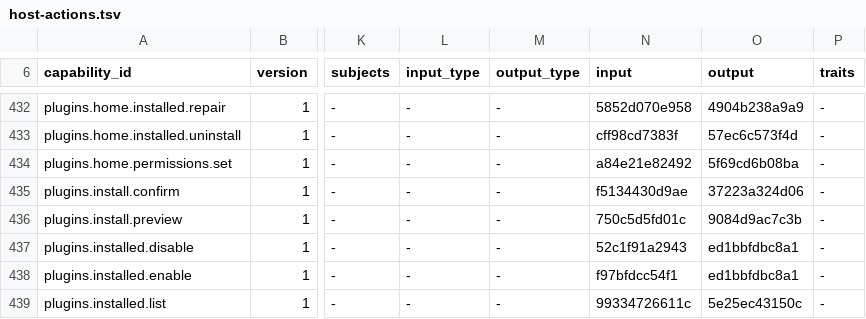
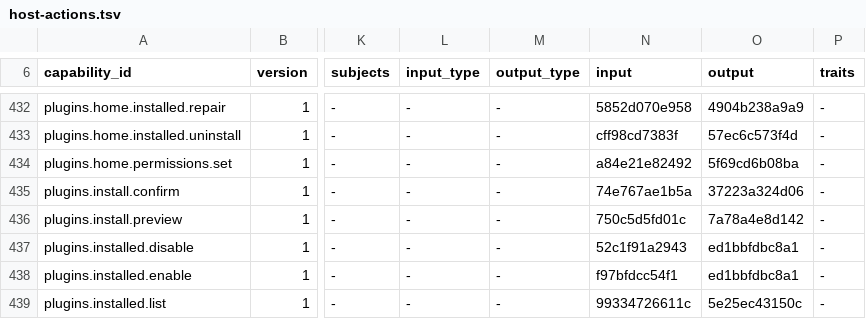
Before and after one commit to molis-ai/molis-work, a TSV file: tooling/gates/actions/host-actions.tsv, drawn as a sheet; only a part is shown, gaps mark what is left out; the diff names each change by its address in the sheet, - before the commit and + after, or states it on an @@ line.

Commit message:
BL-b47-package-install-discard-kept-data: 确认后再清除不兼容的保留数据
B47-K1 至 B47-K4。两个导入入口共用保留数据预览，绑定本人确认和旧安装代次；按签名归属清理私有数据、项目表与个人空间库。附三语实操与双实例失败恢复回归，最终体验待一骏验收。

```diff
--- a/tooling/gates/actions/host-actions.tsv
+++ b/tooling/gates/actions/host-actions.tsv
-N435 (input): f5134430d9ae
+N435 (input): 74e767ae1b5a
-O436 (output): 9084d9ac7c3b
+O436 (output): 7a78a4e8d142
```
Also changed, not shown: 37 other files.
